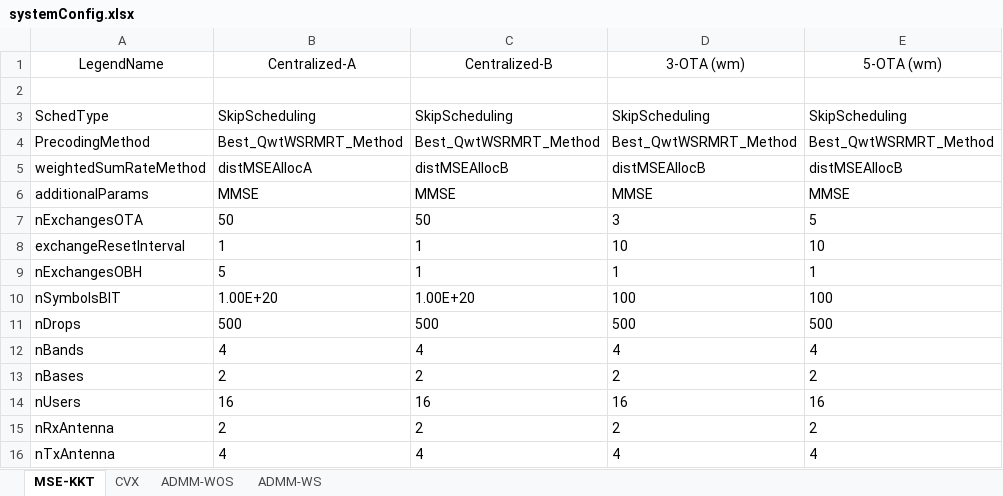
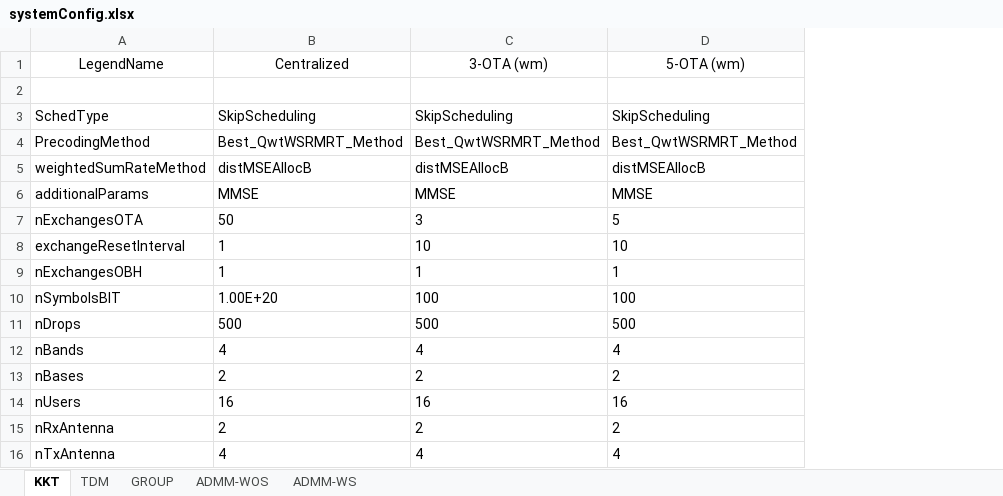
Before and after one commit to madgane/glowing-octo-nemesis, an Excel workbook: Utilities/systemConfig.xlsx, sheet KKT, drawn as a sheet; only a part is shown; values as stored, in another font and other column widths than the file's, no borders; removed rows and columns are numbered as before the commit, all else as after; the diff names each change by its address in the sheet, - before the commit and + after, or states it on an @@ line.

```diff
--- a/Utilities/systemConfig.xlsx (sheet KKT)
+++ b/Utilities/systemConfig.xlsx (sheet KKT)
-sheet tab: MSE-KKT
+sheet tab: KKT
-sheet tab: CVX
+sheet tab: TDM
+sheet tab: GROUP
-column B, rows 1-16: Centralized-A |  | SkipScheduling | Best_QwtWSRMRT_Method | distMSEAllocA | MMSE | 50 | 1 | 5 | 1.00E+20 | 500 | 4 | 2 | 16 | 2 | 4
-B1: Centralized-B
+B1: Centralized
```
Also changed, not shown: sheet TDM, 11 other files.
